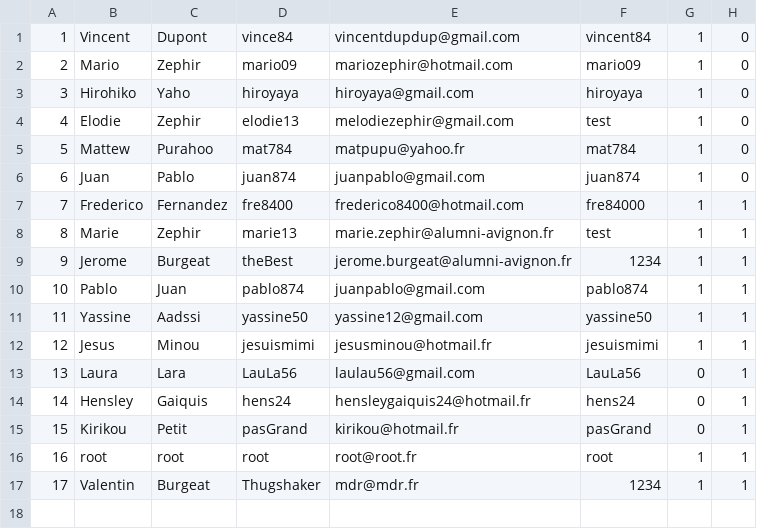
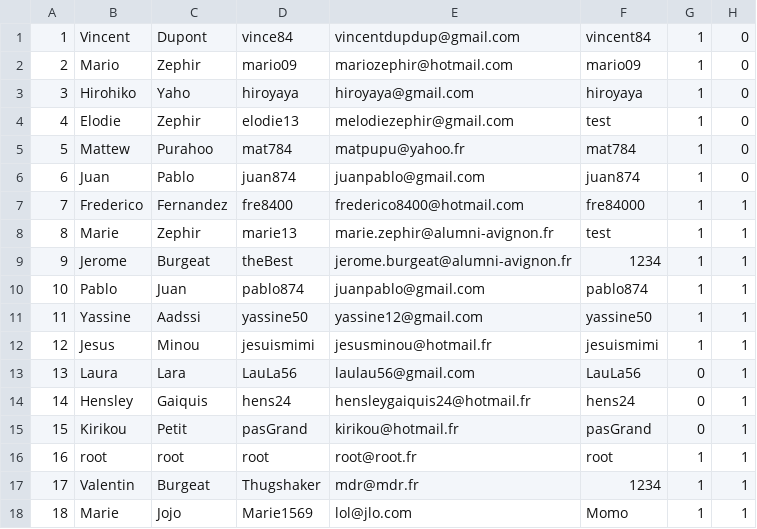
Before and after one commit to jerome-burgeat/projet-reservation-sejours, a CSV file: src/main/resources/com/example/projetreservationsejours/ressources/utilisateurs.csv, drawn as a sheet; the diff names each change by its address in the sheet, - before the commit and + after, or states it on an @@ line.

```diff
--- a/src/main/resources/com/example/projetreservationsejours/ressources/utilisateurs.csv
+++ b/src/main/resources/com/example/projetreservationsejours/ressources/utilisateurs.csv
+row 18: 18 | Marie | Jojo | Marie1569 | lol@jlo.com | Momo | 1 | 1
```
Also changed, not shown: src/main/resources/com/example/projetreservationsejours/ressources/commentaires.csv, 3 other files.
